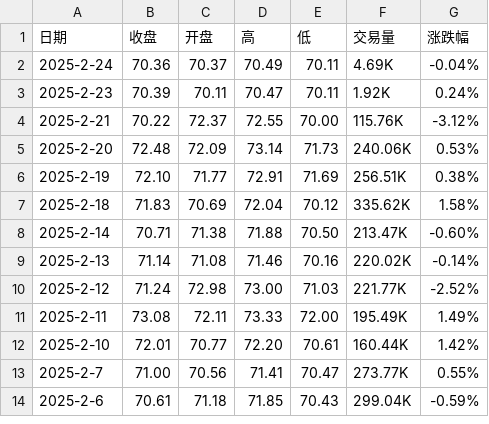
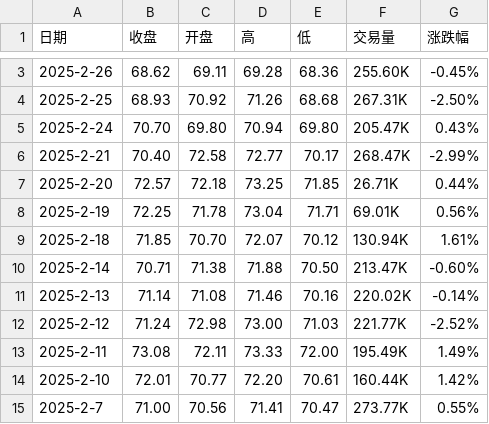
Before and after one commit to huanhuanbass/Bunker, a CSV file: WTI原油期货历史数据.csv, drawn as a sheet; only a part is shown, gaps mark what is left out; the shorter side is filled out with more unchanged rows; the diff covers the shown part only.

```diff
--- a/WTI原油期货历史数据.csv
+++ b/WTI原油期货历史数据.csv
@@ -2,7 +3,8 @@
-"2025-2-24","70.36","70.37","70.49","70.11","4.69K","-0.04%"
-"2025-2-23","70.39","70.11","70.47","70.11","1.92K","0.24%"
-"2025-2-21","70.22","72.37","72.55","70.00","115.76K","-3.12%"
-"2025-2-20","72.48","72.09","73.14","71.73","240.06K","0.53%"
-"2025-2-19","72.10","71.77","72.91","71.69","256.51K","0.38%"
-"2025-2-18","71.83","70.69","72.04","70.12","335.62K","1.58%"
+"2025-2-26","68.62","69.11","69.28","68.36","255.60K","-0.45%"
+"2025-2-25","68.93","70.92","71.26","68.68","267.31K","-2.50%"
+"2025-2-24","70.70","69.80","70.94","69.80","205.47K","0.43%"
+"2025-2-21","70.40","72.58","72.77","70.17","268.47K","-2.99%"
+"2025-2-20","72.57","72.18","73.25","71.85","26.71K","0.44%"
+"2025-2-19","72.25","71.78","73.04","71.71","69.01K","0.56%"
+"2025-2-18","71.85","70.70","72.07","70.12","130.94K","1.61%"
 "2025-2-14","70.71","71.38","71.88","70.50","213.47K","-0.60%"
```
Also changed, not shown: 1 added row elsewhere in this file, 1 other file.
